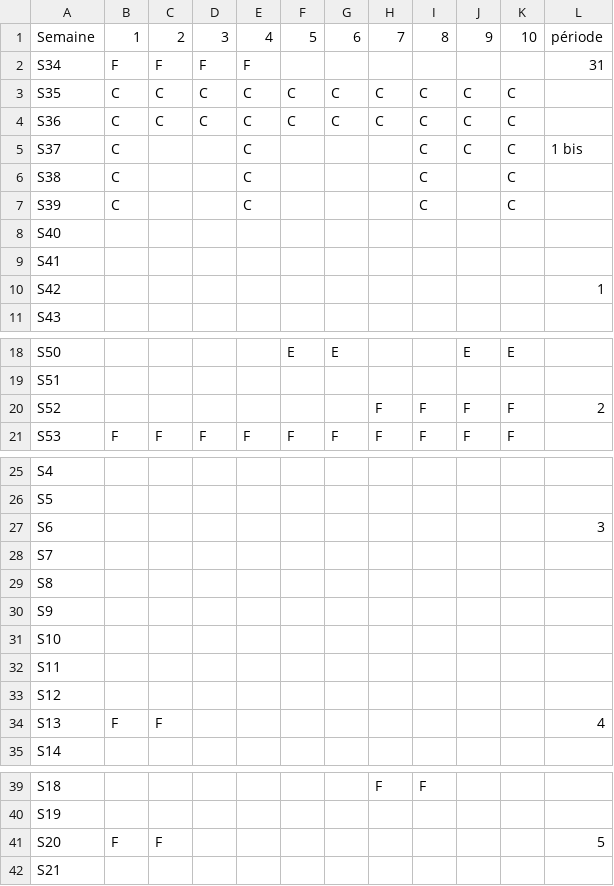
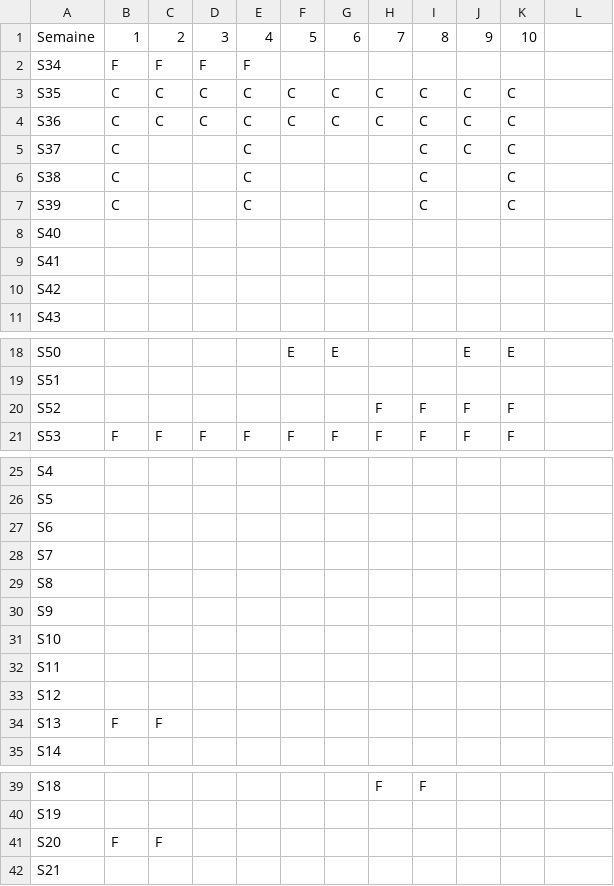
Before and after one commit to corentinDelclaud/Projet_PFE, a CSV file: data/calendrier_DFTCC.csv, drawn as a sheet; only a part is shown, gaps mark what is left out.

Commit message:
refactor : folder Data

```diff
--- a/data/calendrier_DFTCC.csv
+++ b/data/calendrier_DFTCC.csv
@@ -1,6 +1,6 @@
-Semaine,1,2,3,4,5,6,7,8,9,10,période
-S34,F,F,F,F,,,,,,,31
+Semaine,1,2,3,4,5,6,7,8,9,10,
+S34,F,F,F,F,,,,,,,
 S35,C,C,C,C,C,C,C,C,C,C,
 S36,C,C,C,C,C,C,C,C,C,C,
-S37,C,,,C,,,,C,C,C,1 bis
+S37,C,,,C,,,,C,C,C,
 S38,C,,,C,,,,C,,C,
@@ -9,3 +9,3 @@ S40,,,,,,,,,,,
 S41,,,,,,,,,,,
-S42,,,,,,,,,,,1
+S42,,,,,,,,,,,
 S43,,,,,,,,,,,
@@ -19,3 +19,3 @@ S50,,,,,E,E,,,E,E,
 S51,,,,,,,,,,,
-S52,,,,,,,F,F,F,F,2
+S52,,,,,,,F,F,F,F,
 S53,F,F,F,F,F,F,F,F,F,F,
@@ -26,3 +26,3 @@ S4,,,,,,,,,,,
 S5,,,,,,,,,,,
-S6,,,,,,,,,,,3
+S6,,,,,,,,,,,
 S7,,,,,,,,,,,
@@ -33,3 +33,3 @@ S11,,,,,,,,,,,
 S12,,,,,,,,,,,
-S13,F,F,,,,,,,,,4
+S13,F,F,,,,,,,,,
 S14,,,,,,,,,,,
@@ -40,3 +40,3 @@ S18,,,,,,,F,F,,,
 S19,,,,,,,,,,,
-S20,F,F,,,,,,,,,5
+S20,F,F,,,,,,,,,
 S21,,,,,,,,,,,
```
Also changed, not shown: 13 other files.
